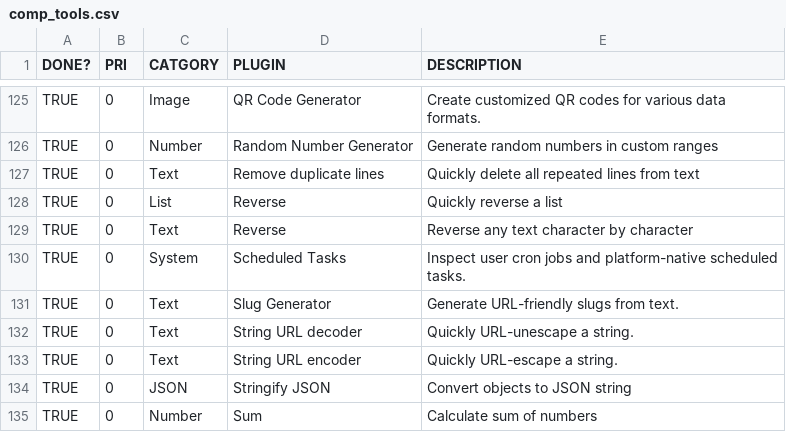
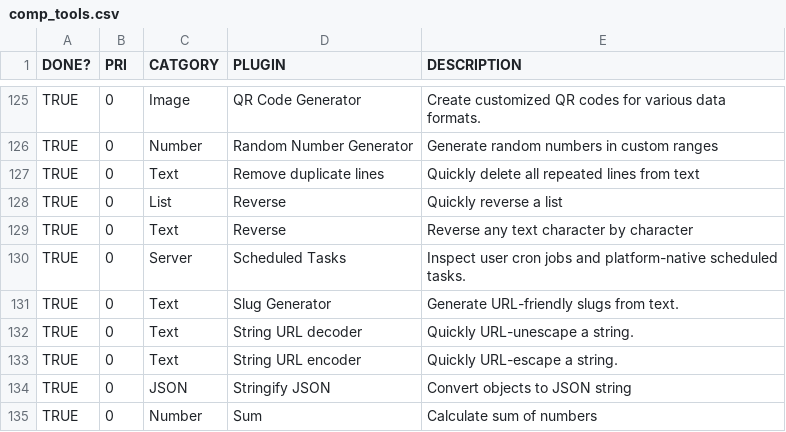
Before and after one commit to sottey/cmdry, a CSV file: docs/comp_tools.csv, drawn as a sheet; only a part is shown, gaps mark what is left out; the diff covers the shown part only.

Commit message:
v0.15.0: Consolidating all plugins which show server data into a single category.

```diff
--- a/docs/comp_tools.csv
+++ b/docs/comp_tools.csv
@@ -129,3 +129,3 @@ TRUE,0,List,Reverse,Quickly reverse a list
 TRUE,0,Text,Reverse,Reverse any text character by character
-TRUE,0,System,Scheduled Tasks,Inspect user cron jobs and platform-native scheduled tasks.
+TRUE,0,Server,Scheduled Tasks,Inspect user cron jobs and platform-native scheduled tasks.
 TRUE,0,Text,Slug Generator,Generate URL-friendly slugs from text.
```
Also changed, not shown: 8 edited cells elsewhere in this file, 8 other files.
